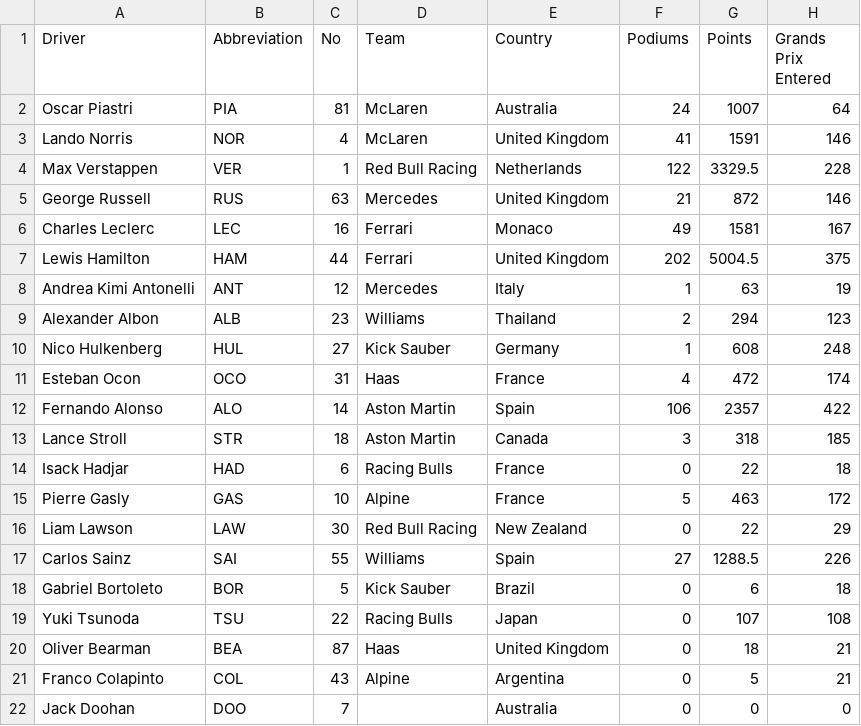
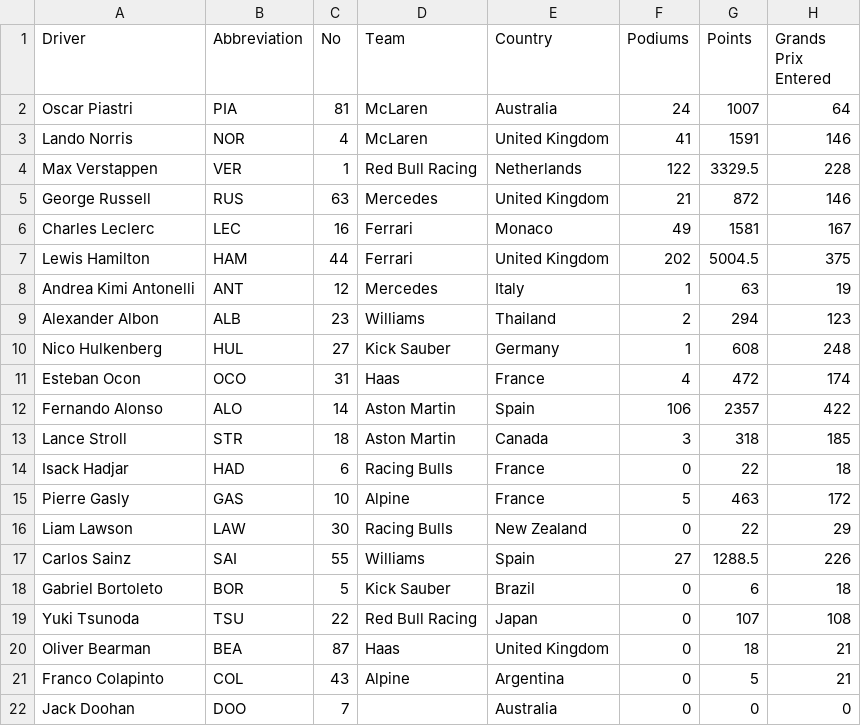
Before and after one commit to PBPC05/C05_tugaskelompok, a CSV file: apps/information/csv/Formula1_2025season_drivers.csv, drawn as a sheet; only a part is shown; the diff names each change by its address in the sheet, - before the commit and + after, or states it on an @@ line.

Commit message:
Implement the design for information

```diff
--- a/apps/information/csv/Formula1_2025season_drivers.csv
+++ b/apps/information/csv/Formula1_2025season_drivers.csv
-D16 (Team): Red Bull Racing
+D16 (Team): Racing Bulls
-D19 (Team): Racing Bulls
+D19 (Team): Red Bull Racing
```
Also changed, not shown: 12 other files.
